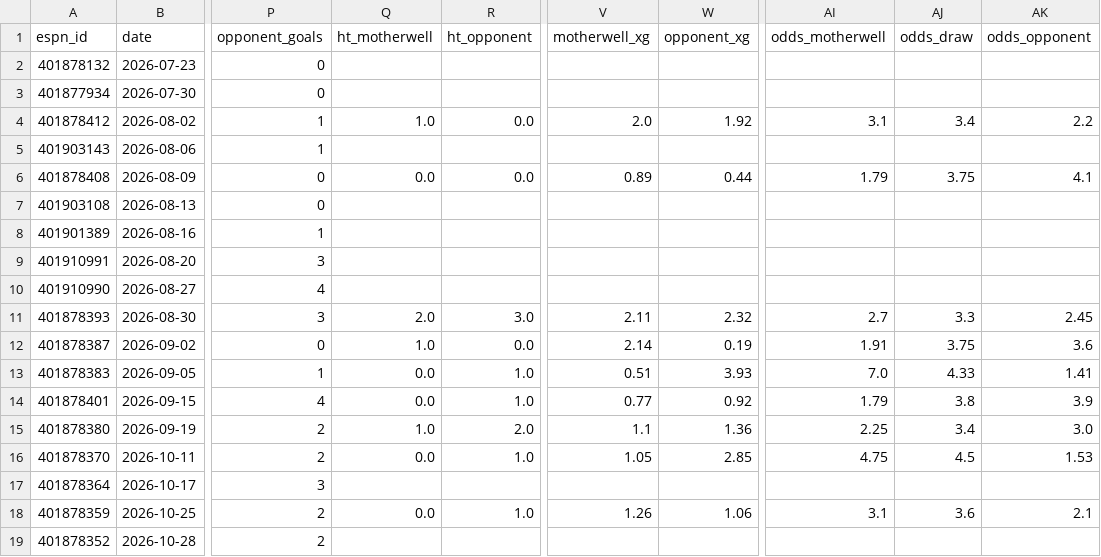
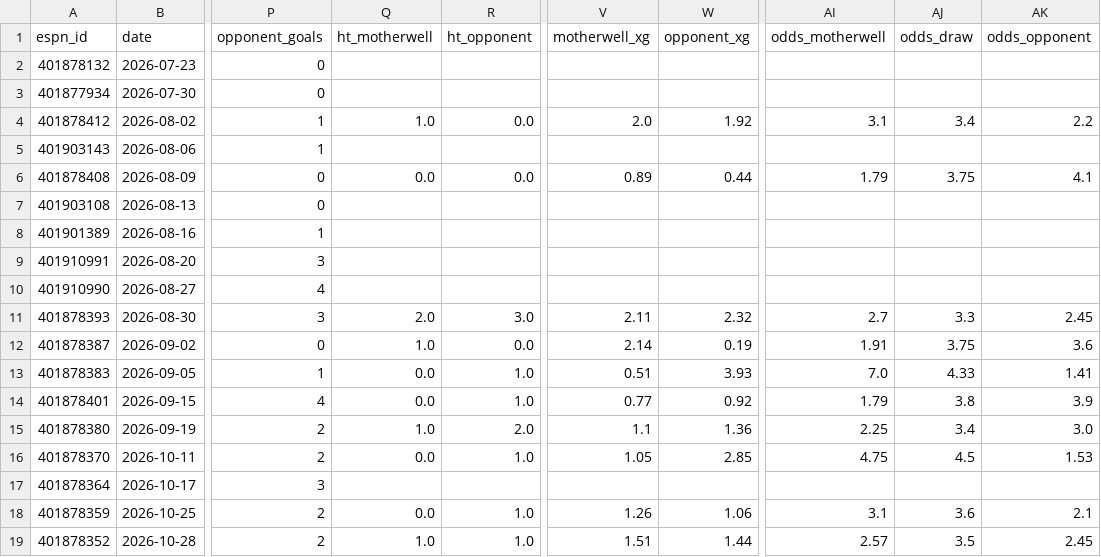
Before and after one commit to ideksec/MotherwellFC, a CSV file: data/processed/motherwell/matchlog_2026-27.csv, drawn as a sheet; only a part is shown, gaps mark what is left out; the diff names each change by its address in the sheet, - before the commit and + after, or states it on an @@ line.

```diff
--- a/data/processed/motherwell/matchlog_2026-27.csv
+++ b/data/processed/motherwell/matchlog_2026-27.csv
-Q19 (ht_motherwell): (empty)
+Q19 (ht_motherwell): 1.0
-R19 (ht_opponent): (empty)
+R19 (ht_opponent): 1.0
-V19 (motherwell_xg): (empty)
+V19 (motherwell_xg): 1.51
-W19 (opponent_xg): (empty)
+W19 (opponent_xg): 1.44
-AI19 (odds_motherwell): (empty)
+AI19 (odds_motherwell): 2.57
-AJ19 (odds_draw): (empty)
+AJ19 (odds_draw): 3.5
-AK19 (odds_opponent): (empty)
+AK19 (odds_opponent): 2.45
```
Also changed, not shown: 2 other files.
